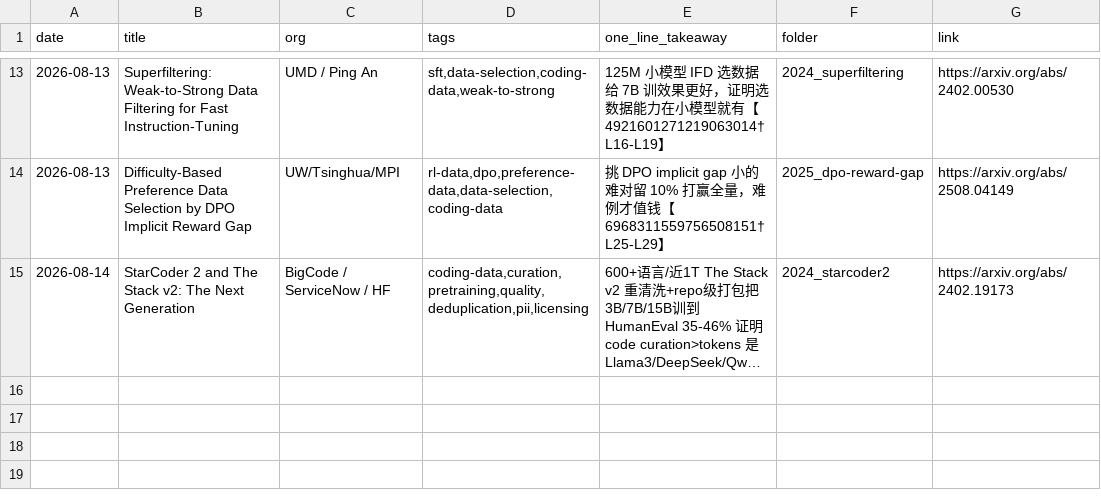
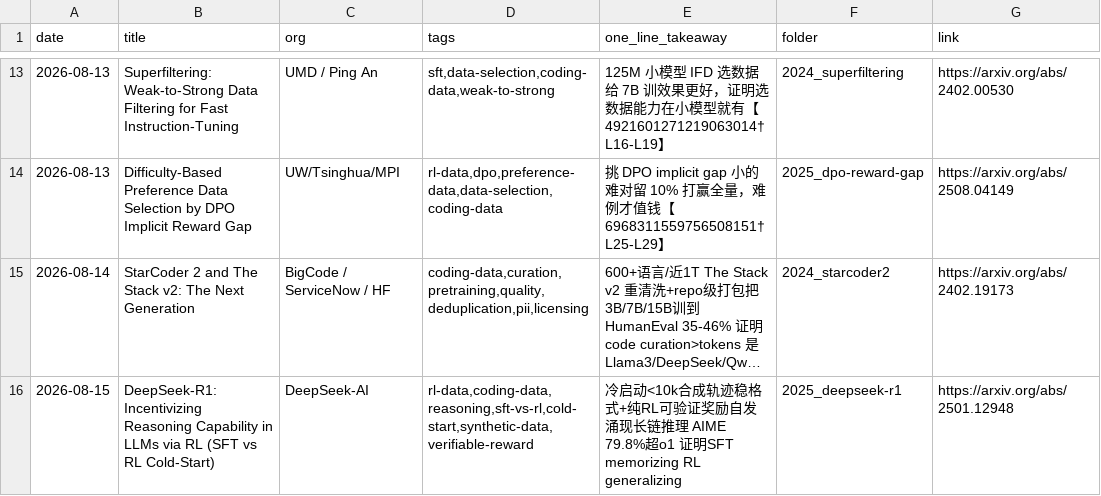
Before and after one commit to Papa-Panda/post-training, a CSV file: ai-data/reading-log.csv, drawn as a sheet; only a part is shown, gaps mark what is left out; long unchanged cells end in …; the diff names each change by its address in the sheet, - before the commit and + after, or states it on an @@ line.

Commit message:
feat(ai-data): Day 15 DeepSeek-R1 SFT vs RL Cold-Start auto skeleton

```diff
--- a/ai-data/reading-log.csv
+++ b/ai-data/reading-log.csv
+row 16: 2026-08-15 | DeepSeek-R1: Incentivizing Reasoning Capability in LLMs via RL (SFT vs RL Cold-Start) | DeepSeek-AI | rl-data,coding-data,reasoning,sft-vs-rl,cold-start,synthetic-data,verifiable-reward | 冷启动<10k合成轨迹稳格式+纯RL可验证奖励自发涌现长链推理 AIME 79.8%超o1 证明SFT memorizing RL generalizing | 2025_deepseek-r1 | https://arxiv.org/abs/2501.12948
```
Also changed, not shown: 1 other file.
